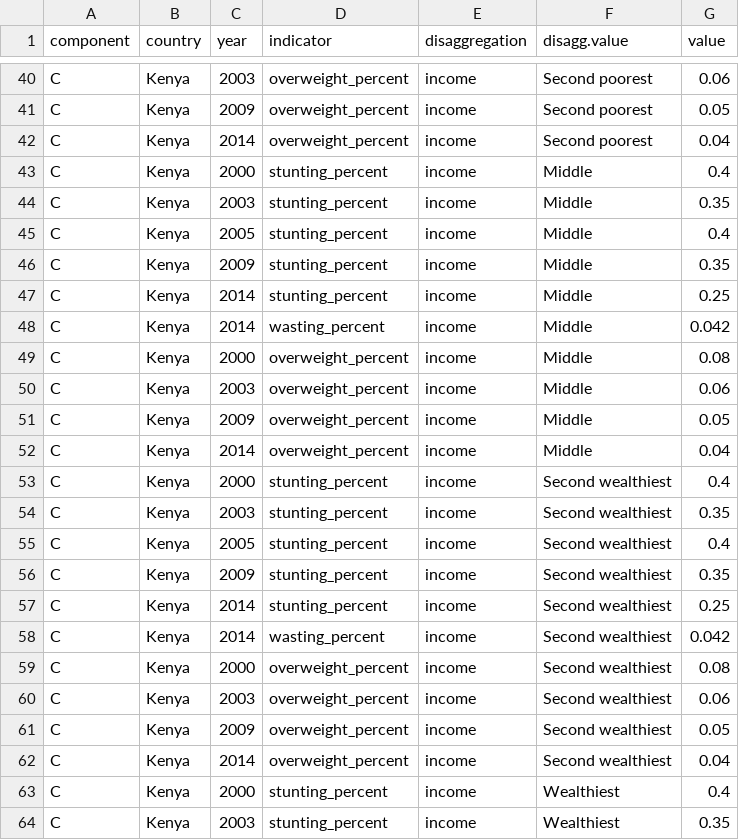
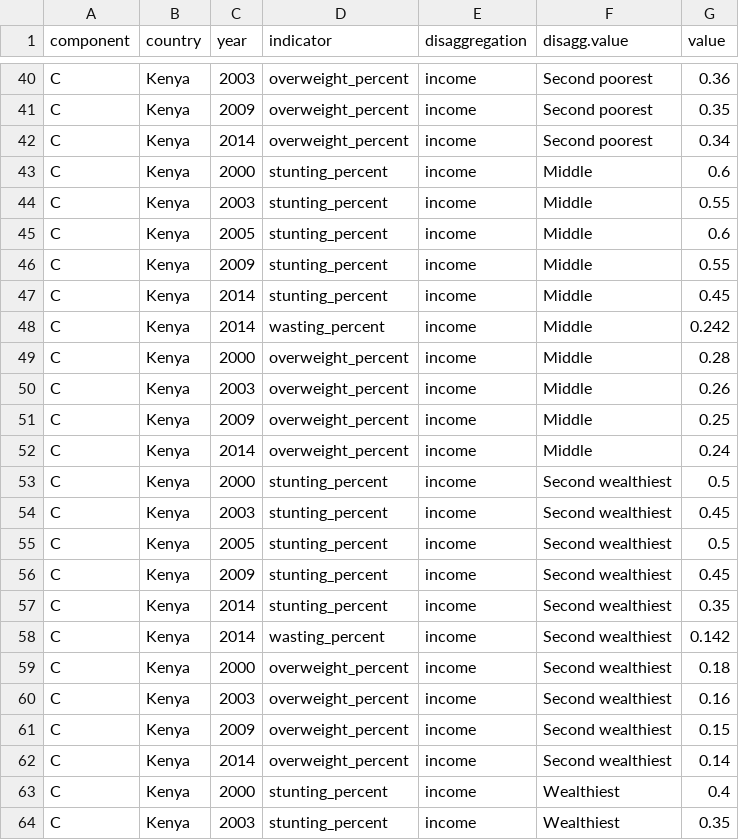
Before and after one commit to globalnutritionreport/gnr-country-profile-2018, a CSV file: data.csv, drawn as a sheet; only a part is shown, gaps mark what is left out; the diff covers the shown part only; the diff names each change by its address in the sheet, - before the commit and + after, or states it on an @@ line.

```diff
--- a/data.csv
+++ b/data.csv
-G40 (value): 0.06
+G40 (value): 0.36
-G41 (value): 0.05
+G41 (value): 0.35
-G42 (value): 0.04
+G42 (value): 0.34
-G43 (value): 0.4
+G43 (value): 0.6
-G44 (value): 0.35
+G44 (value): 0.55
-G45 (value): 0.4
+G45 (value): 0.6
-G46 (value): 0.35
+G46 (value): 0.55
-G47 (value): 0.25
+G47 (value): 0.45
-G48 (value): 0.042
+G48 (value): 0.242
-G49 (value): 0.08
+G49 (value): 0.28
-G50 (value): 0.06
+G50 (value): 0.26
-G51 (value): 0.05
+G51 (value): 0.25
-G52 (value): 0.04
+G52 (value): 0.24
-G53 (value): 0.4
+G53 (value): 0.5
-G54 (value): 0.35
+G54 (value): 0.45
-G55 (value): 0.4
+G55 (value): 0.5
-G56 (value): 0.35
+G56 (value): 0.45
-G57 (value): 0.25
+G57 (value): 0.35
-G58 (value): 0.042
+G58 (value): 0.142
-G59 (value): 0.08
+G59 (value): 0.18
-G60 (value): 0.06
+G60 (value): 0.16
-G61 (value): 0.05
+G61 (value): 0.15
-G62 (value): 0.04
+G62 (value): 0.14
```
Also changed, not shown: 77 edited cells elsewhere in this file, 12 other files.
